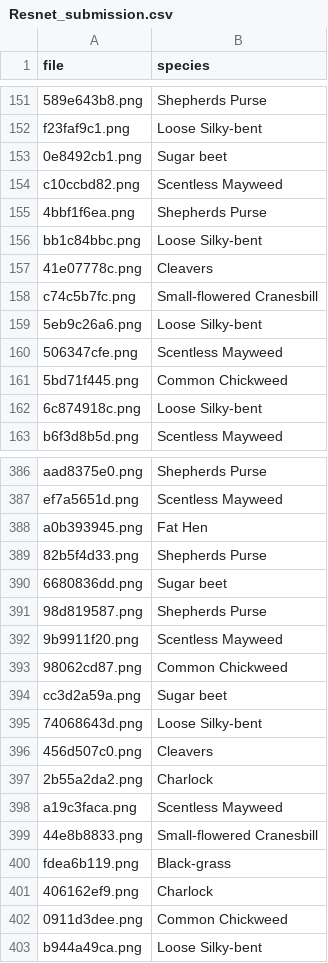
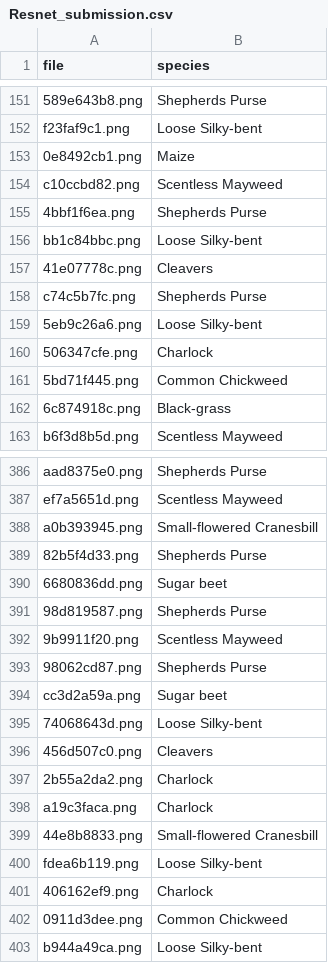
Before and after one commit to BerkinChen/Seedings_Classification, a CSV file: submission/Resnet_submission.csv, drawn as a sheet; only a part is shown, gaps mark what is left out; the diff covers the shown part only; the diff names each change by its address in the sheet, - before the commit and + after, or states it on an @@ line.

```diff
--- a/submission/Resnet_submission.csv
+++ b/submission/Resnet_submission.csv
-B153 (species): Sugar beet
+B153 (species): Maize
-B158 (species): Small-flowered Cranesbill
+B158 (species): Shepherds Purse
-B160 (species): Scentless Mayweed
+B160 (species): Charlock
-B162 (species): Loose Silky-bent
+B162 (species): Black-grass
-B388 (species): Fat Hen
+B388 (species): Small-flowered Cranesbill
-B393 (species): Common Chickweed
+B393 (species): Shepherds Purse
-B398 (species): Scentless Mayweed
+B398 (species): Charlock
-B400 (species): Black-grass
+B400 (species): Loose Silky-bent
```
Also changed, not shown: 31 edited cells elsewhere in this file, submission/MLP_dropout_submission.csv, submission/Vgg_dropout_submission.csv.
